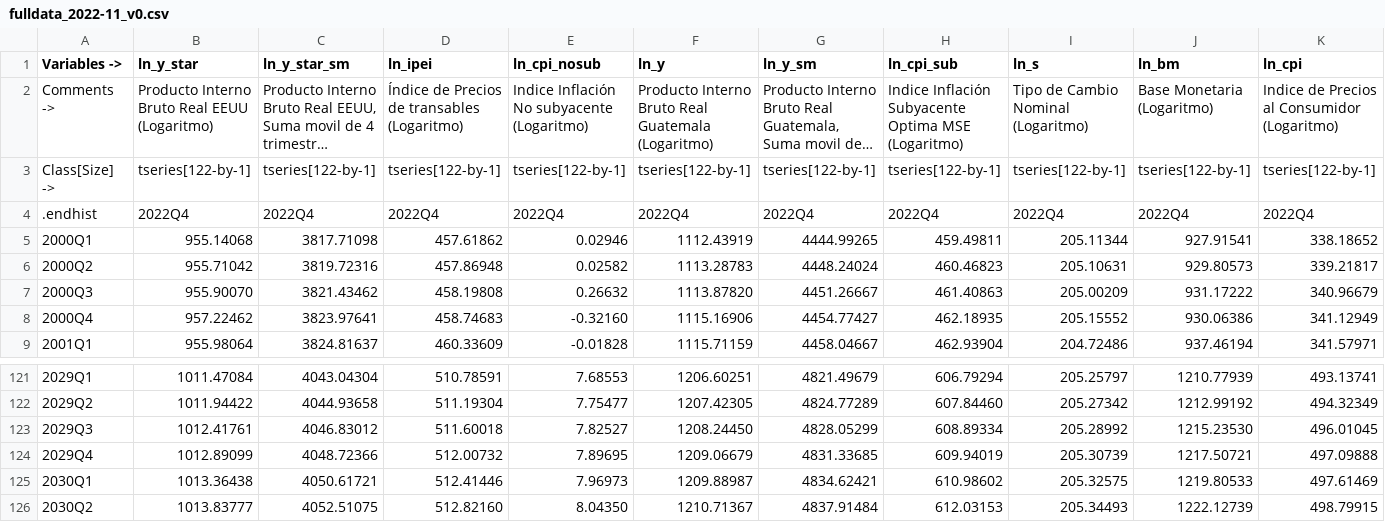
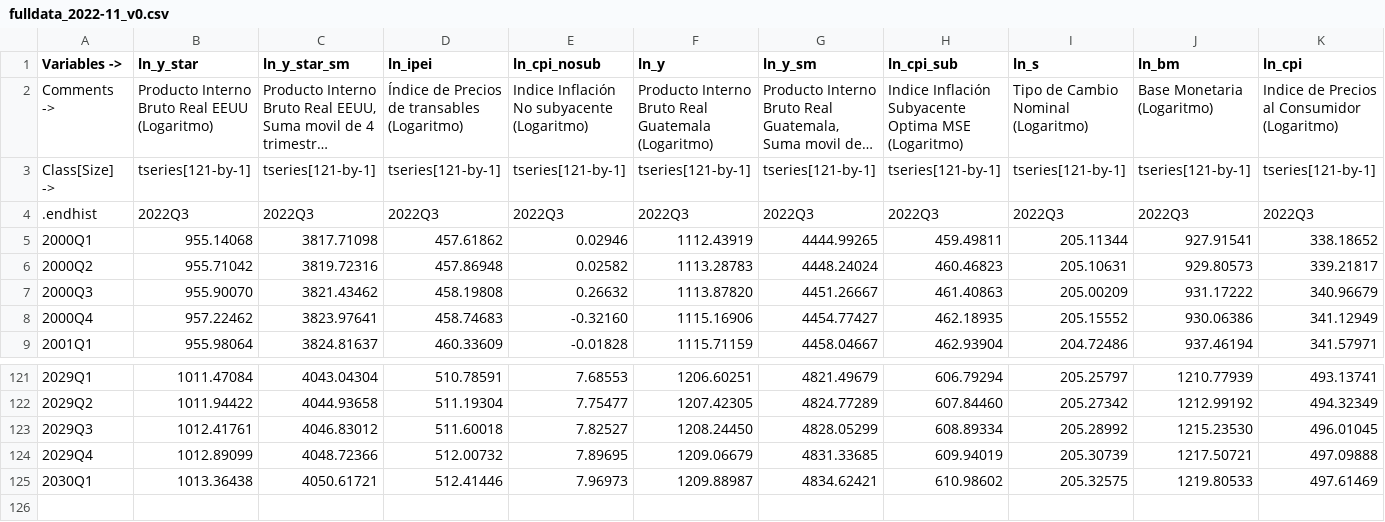
Before and after one commit to DIE-BG/SVAR504B_APP, a CSV file: data/fulldata/2022-11/fulldata_2022-11_v0.csv, drawn as a sheet; only a part is shown, gaps mark what is left out; long unchanged cells end in …; rows hold the shown columns only; the diff covers the shown part only; the diff names each change by its address in the sheet, - before the commit and + after, or states it on an @@ line.

```diff
--- a/data/fulldata/2022-11/fulldata_2022-11_v0.csv
+++ b/data/fulldata/2022-11/fulldata_2022-11_v0.csv
-B3 (ln_y_star): tseries[122-by-1]
+B3 (ln_y_star): tseries[121-by-1]
-C3 (ln_y_star_sm): tseries[122-by-1]
+C3 (ln_y_star_sm): tseries[121-by-1]
-D3 (ln_ipei): tseries[122-by-1]
+D3 (ln_ipei): tseries[121-by-1]
-E3 (ln_cpi_nosub): tseries[122-by-1]
+E3 (ln_cpi_nosub): tseries[121-by-1]
-F3 (ln_y): tseries[122-by-1]
+F3 (ln_y): tseries[121-by-1]
-G3 (ln_y_sm): tseries[122-by-1]
+G3 (ln_y_sm): tseries[121-by-1]
-H3 (ln_cpi_sub): tseries[122-by-1]
+H3 (ln_cpi_sub): tseries[121-by-1]
-I3 (ln_s): tseries[122-by-1]
+I3 (ln_s): tseries[121-by-1]
-J3 (ln_bm): tseries[122-by-1]
+J3 (ln_bm): tseries[121-by-1]
-K3 (ln_cpi): tseries[122-by-1]
+K3 (ln_cpi): tseries[121-by-1]
-B4 (ln_y_star): 2022Q4
+B4 (ln_y_star): 2022Q3
-C4 (ln_y_star_sm): 2022Q4
+C4 (ln_y_star_sm): 2022Q3
-D4 (ln_ipei): 2022Q4
+D4 (ln_ipei): 2022Q3
-E4 (ln_cpi_nosub): 2022Q4
+E4 (ln_cpi_nosub): 2022Q3
-F4 (ln_y): 2022Q4
+F4 (ln_y): 2022Q3
-G4 (ln_y_sm): 2022Q4
+G4 (ln_y_sm): 2022Q3
-H4 (ln_cpi_sub): 2022Q4
+H4 (ln_cpi_sub): 2022Q3
-I4 (ln_s): 2022Q4
+I4 (ln_s): 2022Q3
-J4 (ln_bm): 2022Q4
+J4 (ln_bm): 2022Q3
-K4 (ln_cpi): 2022Q4
+K4 (ln_cpi): 2022Q3
-row 126: 2030Q2 | 1013.83777 | 4052.51075 | 512.82160 | 8.04350 | 1210.71367 | 4837.91484 | 612.03153 | 205.34493 | 1222.12739 | 498.79915
```
Also changed, not shown: 78 edited cells elsewhere in this file, data/corrimientos/2022-11/v0/data_corr.csv, data/corrimientos/2023-11/v0/data_corr.csv, 9 other files.
